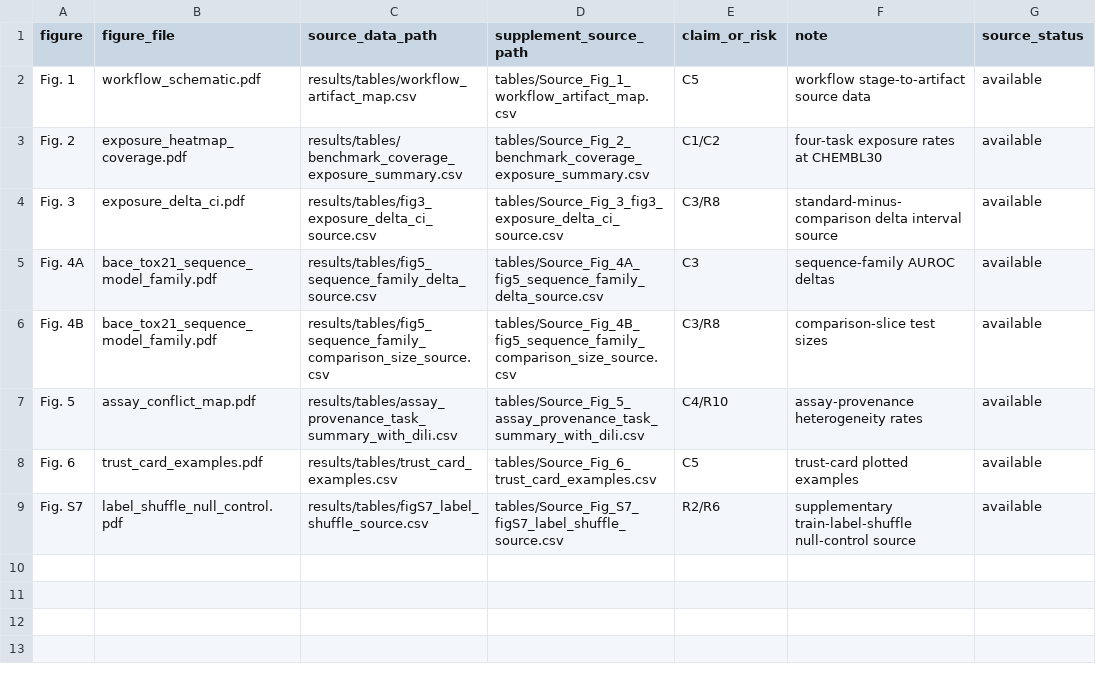
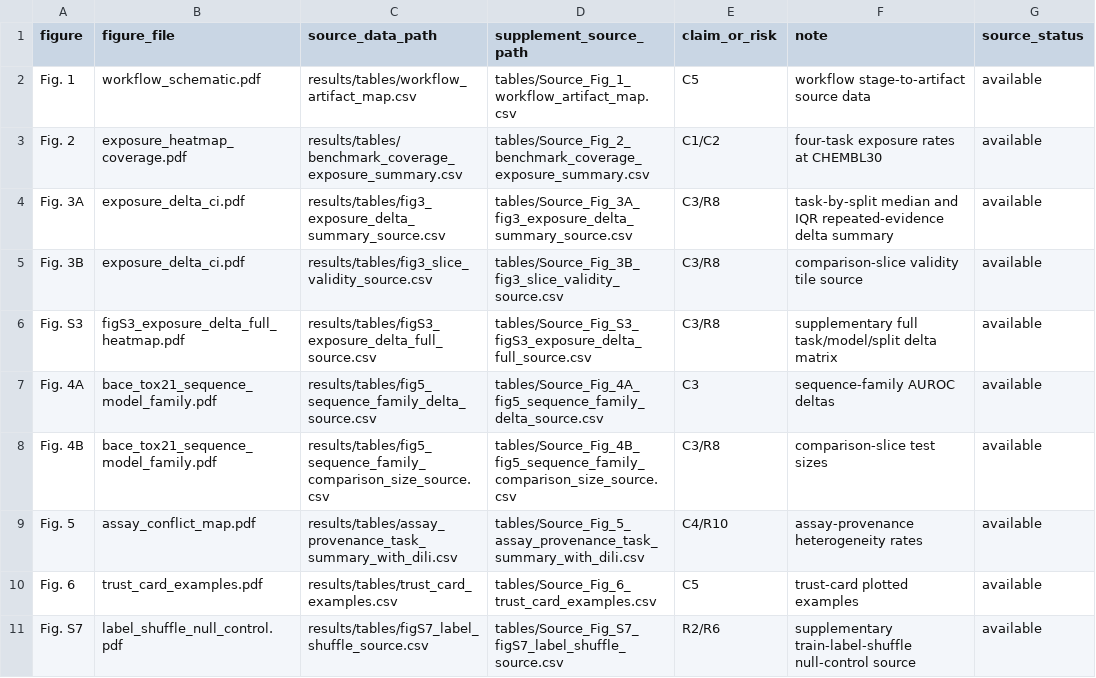
Before and after one commit to KleinChen42/MolTrustBench, a CSV file: paper/supplement/tables/Table_S29_figure_source_data_map.csv, drawn as a sheet.

Commit message:
Harden BIB protocol figures and methods

```diff
--- a/paper/supplement/tables/Table_S29_figure_source_data_map.csv
+++ b/paper/supplement/tables/Table_S29_figure_source_data_map.csv
@@ -3,3 +3,5 @@ Fig. 1,workflow_schematic.pdf,results/tables/workflow_artifact_map.csv,tables/So
 Fig. 2,exposure_heatmap_coverage.pdf,results/tables/benchmark_coverage_exposure_summary.csv,tables/Source_Fig_2_benchmark_coverage_exposure_summary.csv,C1/C2,four-task exposure rates at CHEMBL30,available
-Fig. 3,exposure_delta_ci.pdf,results/tables/fig3_exposure_delta_ci_source.csv,tables/Source_Fig_3_fig3_exposure_delta_ci_source.csv,C3/R8,standard-minus-comparison delta interval source,available
+Fig. 3A,exposure_delta_ci.pdf,results/tables/fig3_exposure_delta_summary_source.csv,tables/Source_Fig_3A_fig3_exposure_delta_summary_source.csv,C3/R8,task-by-split median and IQR repeated-evidence delta summary,available
+Fig. 3B,exposure_delta_ci.pdf,results/tables/fig3_slice_validity_source.csv,tables/Source_Fig_3B_fig3_slice_validity_source.csv,C3/R8,comparison-slice validity tile source,available
+Fig. S3,figS3_exposure_delta_full_heatmap.pdf,results/tables/figS3_exposure_delta_full_source.csv,tables/Source_Fig_S3_figS3_exposure_delta_full_source.csv,C3/R8,supplementary full task/model/split delta matrix,available
 Fig. 4A,bace_tox21_sequence_model_family.pdf,results/tables/fig5_sequence_family_delta_source.csv,tables/Source_Fig_4A_fig5_sequence_family_delta_source.csv,C3,sequence-family AUROC deltas,available
```
Also changed, not shown: paper/supplement/supplement_manifest.csv, paper/supplement/tables/Source_Fig_1_workflow_artifact_map.csv, 42 other files.
